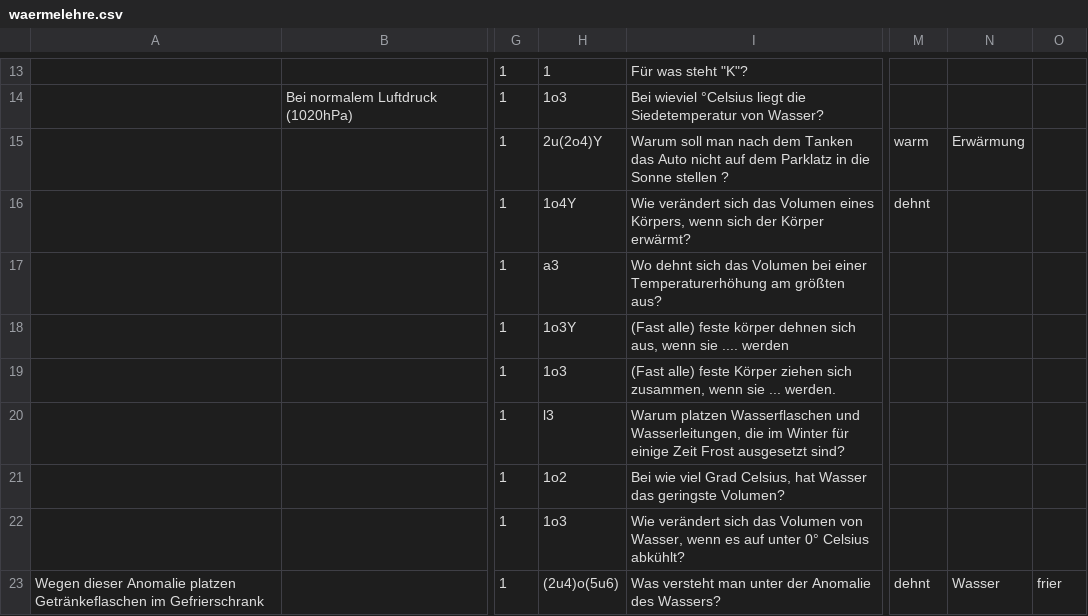
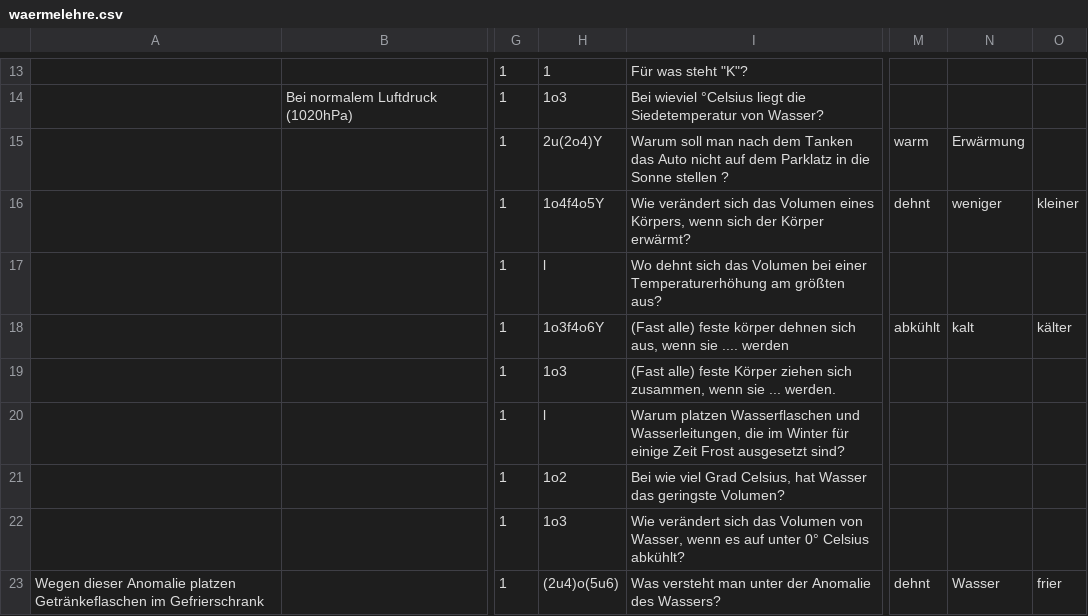
Before and after one commit to pitweazle/physiktrainer, a CSV file: waermelehre.csv, drawn as a sheet; only a part is shown, gaps mark what is left out; the diff covers the shown part only; the diff names each change by its address in the sheet, - before the commit and + after, or states it on an @@ line.

```diff
--- a/waermelehre.csv
+++ b/waermelehre.csv
-H16: 1o4Y
+H16: 1o4f4o5Y
-N16: (empty)
+N16: weniger
-O16: (empty)
+O16: kleiner
-H17: a3
+H17: l
-H18: 1o3Y
+H18: 1o3f4o6Y
-M18: (empty)
+M18: abkühlt
-N18: (empty)
+N18: kalt
-O18: (empty)
+O18: kälter
-H20: l3
+H20: l
```
Also changed, not shown: 9 edited cells elsewhere in this file, 7 other files.
